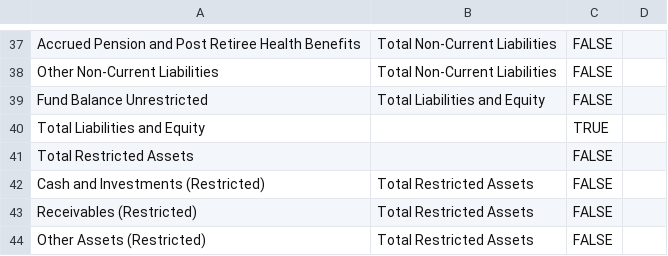
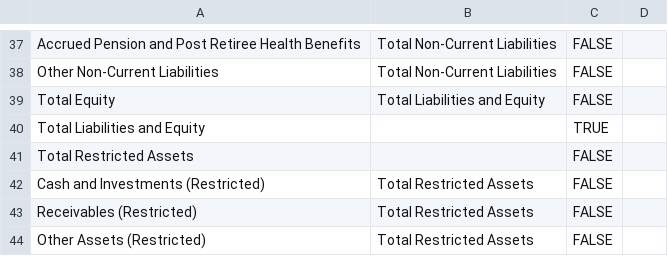
Before and after one commit to bsawyerg15/maine-hospital-fin-health, a CSV file: src/a_Config/csv_configs/fin_statement_model.csv, drawn as a sheet; only a part is shown, gaps mark what is left out.

```diff
--- a/src/a_Config/csv_configs/fin_statement_model.csv
+++ b/src/a_Config/csv_configs/fin_statement_model.csv
@@ -38,3 +38,3 @@ Accrued Pension and Post Retiree Health Benefits,Total Non-Current Liabilities,F
 Other Non-Current Liabilities,Total Non-Current Liabilities,FALSE,
-Fund Balance Unrestricted,Total Liabilities and Equity,FALSE,
+Total Equity,Total Liabilities and Equity,FALSE,
 Total Liabilities and Equity,,TRUE,
```
Also changed, not shown: src/a_Config/csv_configs/clean_measure_names.csv, src/a_Config/csv_configs/derive_ratios.csv, 2 other files.
